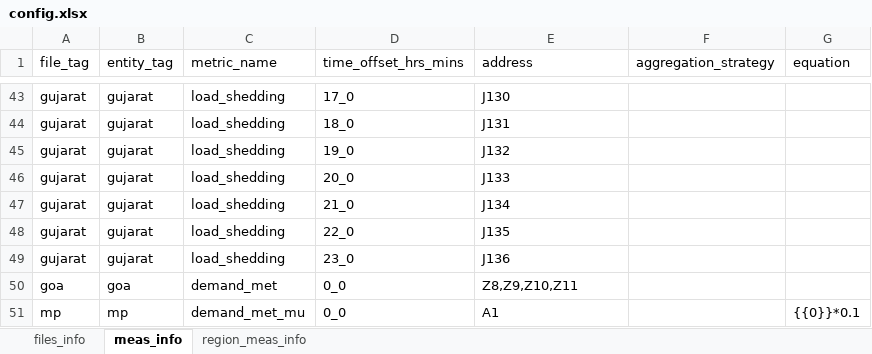
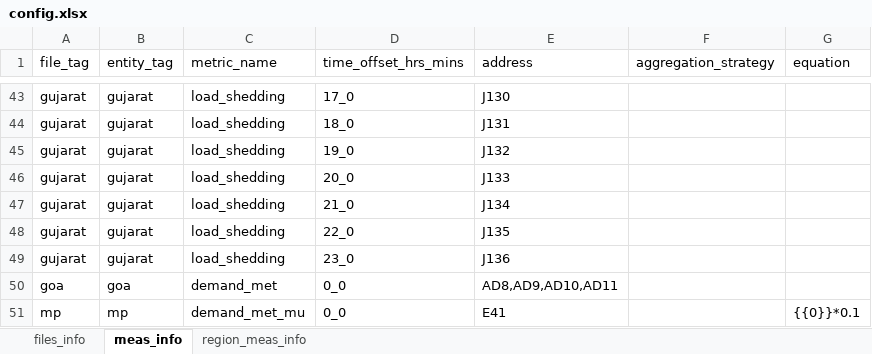
Before and after one commit to nagasudhirpulla/wrldc_mis_state_files_ingestion, an Excel workbook: config.xlsx, sheet meas_info, drawn as a sheet; only a part is shown, gaps mark what is left out; values as stored, in another font and other column widths than the file's, no borders; the diff names each change by its address in the sheet, - before the commit and + after, or states it on an @@ line.

```diff
--- a/config.xlsx (sheet meas_info)
+++ b/config.xlsx (sheet meas_info)
-E50 (address): Z8,Z9,Z10,Z11
+E50 (address): AD8,AD9,AD10,AD11
-E51 (address): A1
+E51 (address): E41
```
Also changed, not shown: sheet files_info, 3 other files.
